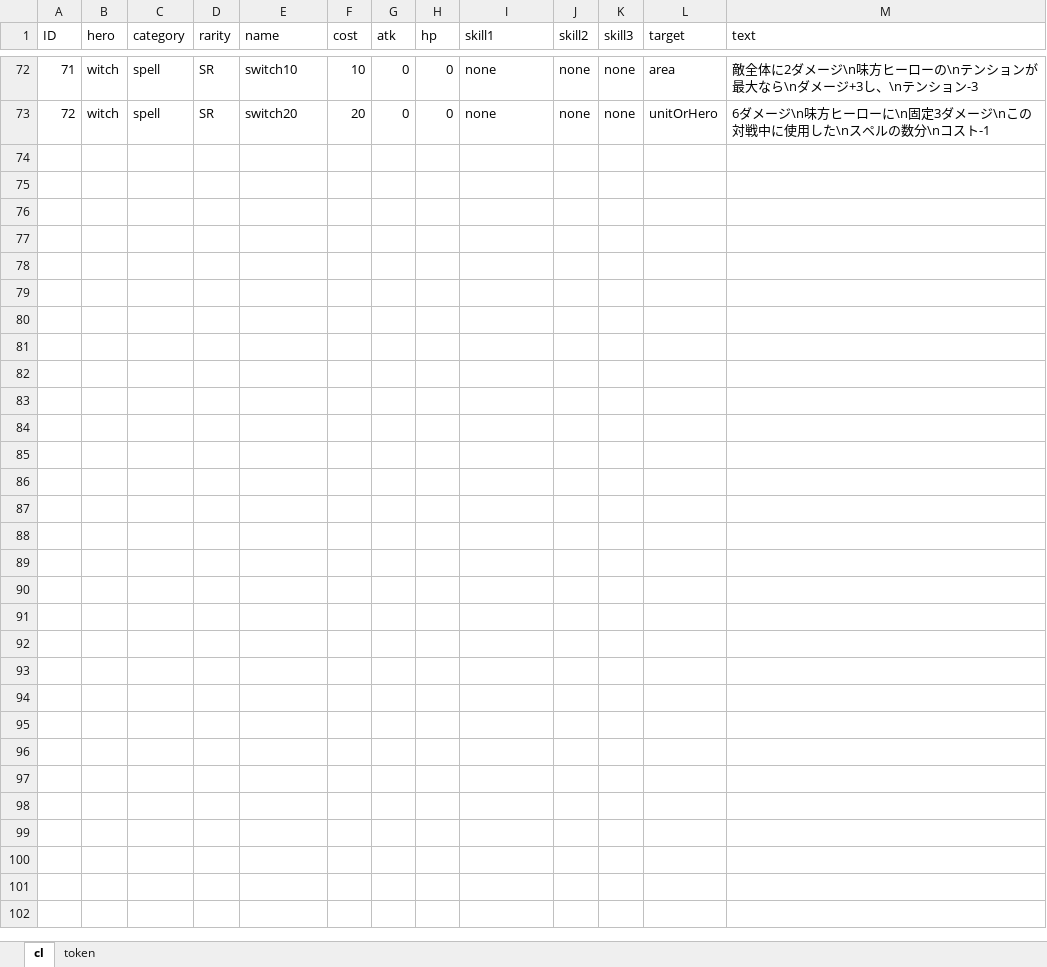
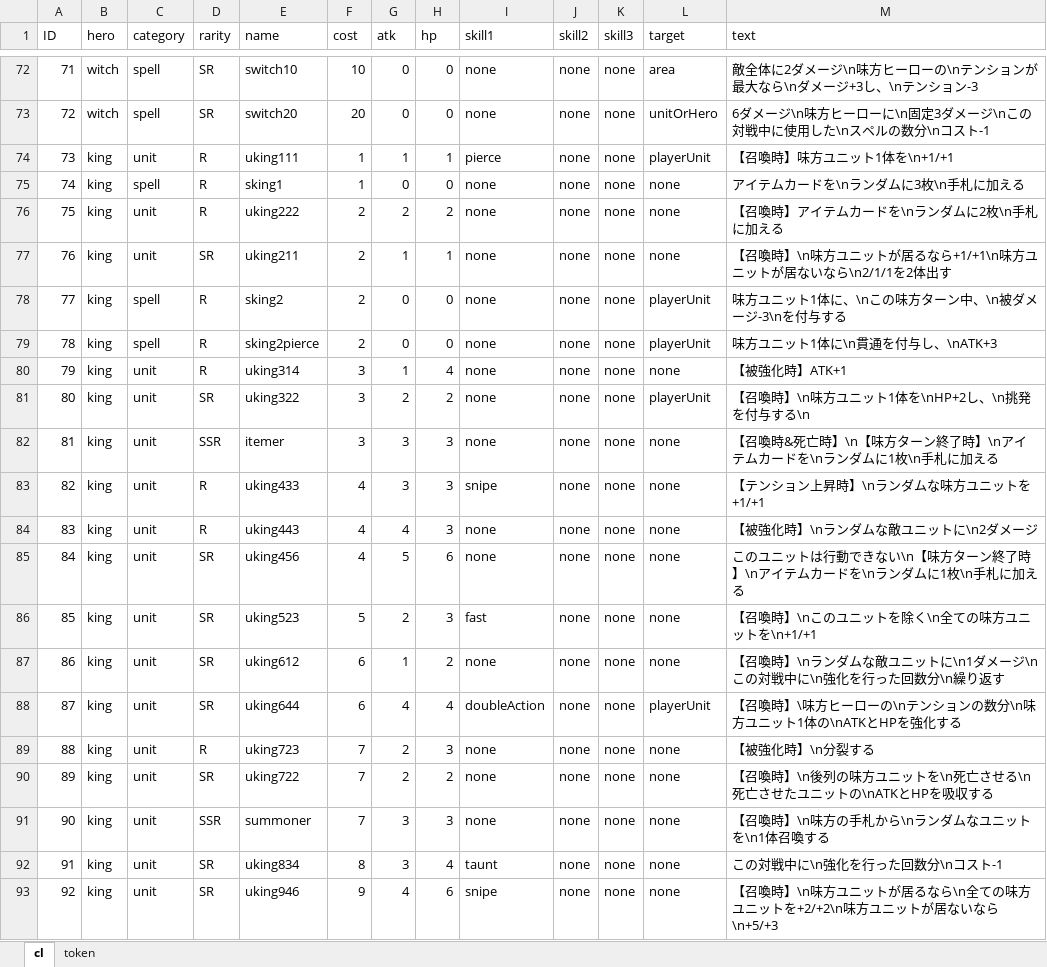
Before and after one commit to harud3/Phantom-Phoenix, an Excel workbook: Phantom-Phoenix/Assets/ExcelImporter/PhantomPhoenixCardList.xlsx, sheet cl, drawn as a sheet; only a part is shown, gaps mark what is left out; values as stored, in another font and other column widths than the file's, no borders; charts and pictures not drawn; the diff names each change by its address in the sheet, - before the commit and + after, or states it on an @@ line.

Commit message:
king カード案

```diff
--- a/Phantom-Phoenix/Assets/ExcelImporter/PhantomPhoenixCardList.xlsx (sheet cl)
+++ b/Phantom-Phoenix/Assets/ExcelImporter/PhantomPhoenixCardList.xlsx (sheet cl)
+row 74: 73 | king | unit | R | uking111 | 1 | 1 | 1 | pierce | none | none | playerUnit | 【召喚時】味方ユニット1体を\n+1/+1
+row 75: 74 | king | spell | R | sking1 | 1 | 0 | 0 | none | none | none | none | アイテムカードを\nランダムに3枚\n手札に加える
+row 76: 75 | king | unit | R | uking222 | 2 | 2 | 2 | none | none | none | none | 【召喚時】アイテムカードを\nランダムに2枚\n手札に加える
+row 77: 76 | king | unit | SR | uking211 | 2 | 1 | 1 | none | none | none | none | 【召喚時】\n味方ユニットが居るなら+1/+1\n味方ユニットが居ないなら\n2/1/1を2体出す
+row 78: 77 | king | spell | R | sking2 | 2 | 0 | 0 | none | none | none | playerUnit | 味方ユニット1体に、\nこの味方ターン中、\n被ダメージ-3\nを付与する
+row 79: 78 | king | spell | R | sking2pierce | 2 | 0 | 0 | none | none | none | playerUnit | 味方ユニット1体に\n貫通を付与し、\nATK+3
+row 80: 79 | king | unit | R | uking314 | 3 | 1 | 4 | none | none | none | none | 【被強化時】ATK+1
+row 81: 80 | king | unit | SR | uking322 | 3 | 2 | 2 | none | none | none | playerUnit | 【召喚時】\n味方ユニット1体を\nHP+2し、\n挑発を付与する\n
+row 82: 81 | king | unit | SSR | itemer | 3 | 3 | 3 | none | none | none | none | 【召喚時&死亡時】\n【味方ターン終了時】\nアイテムカードを\nランダムに1枚\n手札に加える
+row 83: 82 | king | unit | R | uking433 | 4 | 3 | 3 | snipe | none | none | none | 【テンション上昇時】\nランダムな味方ユニットを+1/+1
+row 84: 83 | king | unit | R | uking443 | 4 | 4 | 3 | none | none | none | none | 【被強化時】\nランダムな敵ユニットに\n2ダメージ
+row 85: 84 | king | unit | SR | uking456 | 4 | 5 | 6 | none | none | none | none | このユニットは行動できない\n【味方ターン終了時】\nアイテムカードを\nランダムに1枚\n手札に加える
+row 86: 85 | king | unit | SR | uking523 | 5 | 2 | 3 | fast | none | none | none | 【召喚時】\nこのユニットを除く\n全ての味方ユニットを\n+1/+1
+row 87: 86 | king | unit | SR | uking612 | 6 | 1 | 2 | none | none | none | none | 【召喚時】\nランダムな敵ユニットに\n1ダメージ\nこの対戦中に\n強化を行った回数分\n繰り返す
+row 88: 87 | king | unit | SR | uking644 | 6 | 4 | 4 | doubleAction | none | none | playerUnit | 【召喚時】\味方ヒーローの\nテンションの数分\n味方ユニット1体の\nATKとHPを強化する
+row 89: 88 | king | unit | R | uking723 | 7 | 2 | 3 | none | none | none | none | 【被強化時】\n分裂する
+row 90: 89 | king | unit | SR | uking722 | 7 | 2 | 2 | none | none | none | none | 【召喚時】\n後列の味方ユニットを\n死亡させる\n死亡させたユニットの\nATKとHPを吸収する
+row 91: 90 | king | unit | SSR | summoner | 7 | 3 | 3 | none | none | none | none | 【召喚時】\n味方の手札から\nランダムなユニットを\n1体召喚する
+row 92: 91 | king | unit | SR | uking834 | 8 | 3 | 4 | taunt | none | none | none | この対戦中に\n強化を行った回数分\nコスト-1
+row 93: 92 | king | unit | SR | uking946 | 9 | 4 | 6 | snipe | none | none | none | 【召喚時】\n味方ユニットが居るなら\n全ての味方ユニットを+2/+2\n味方ユニットが居ないなら\n+5/+3
```
Also changed, not shown: sheet token, 46 other files.
